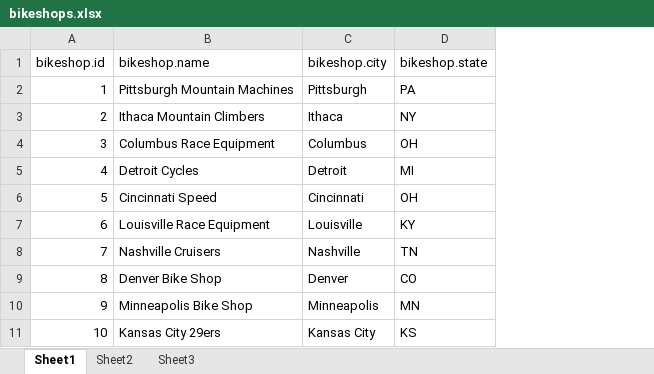
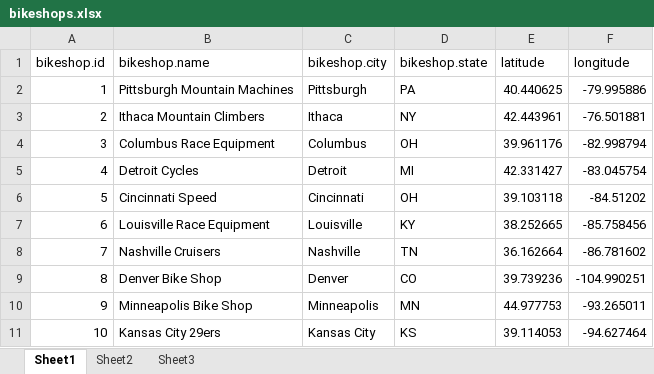
Before and after one commit to mdancho84/orderSimulatoR, an Excel workbook: data/bikeshops.xlsx, sheet Sheet1, drawn as a sheet; only a part is shown; values as stored, in another font and other column widths than the file's, no borders; the diff names each change by its address in the sheet, - before the commit and + after, or states it on an @@ line.

```diff
--- a/data/bikeshops.xlsx (sheet Sheet1)
+++ b/data/bikeshops.xlsx (sheet Sheet1)
+column E (latitude), rows 2-11: 40.440625 | 42.443961 | 39.961176 | 42.331427 | 39.103118 | 38.252665 | 36.162664 | 39.739236 | 44.977753 | 39.114053
+column F (longitude), rows 2-11: -79.995886 | -76.501881 | -82.998794 | -83.045754 | -84.51202 | -85.758456 | -86.781602 | -104.990251 | -93.265011 | -94.627464
```
Also changed, not shown: 11 other files.
